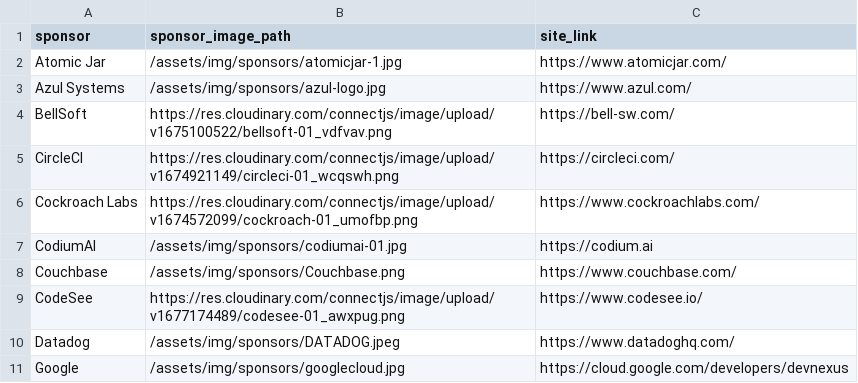
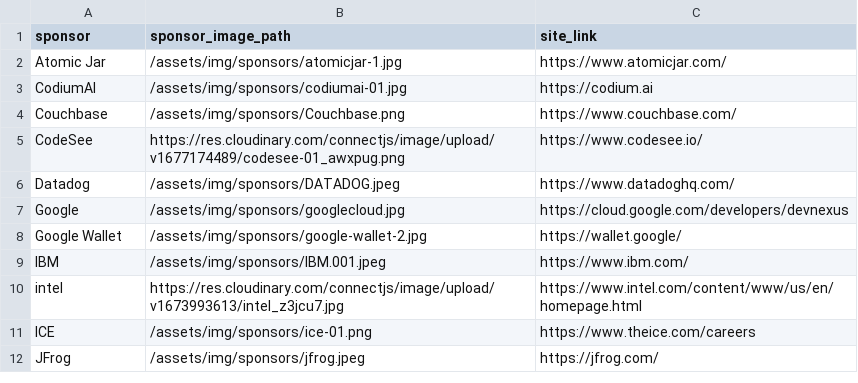
Before and after one commit to lauramoore/ajug_website, a CSV file: _data/sponsors.csv, drawn as a sheet; only a part is shown; the shorter side is filled out with more unchanged rows; the diff names each change by its address in the sheet, - before the commit and + after, or states it on an @@ line.

Commit message:
Updated 1 file via CloudCannon.

```diff
--- a/_data/sponsors.csv
+++ b/_data/sponsors.csv
-row 3: Azul Systems | /assets/img/sponsors/azul-logo.jpg | https://www.azul.com/
-row 4: BellSoft | https://res.cloudinary.com/connectjs/image/upload/v1675100522/bellsoft-01_vdfvav.png | https://bell-sw.com/
-row 5: CircleCI | https://res.cloudinary.com/connectjs/image/upload/v1674921149/circleci-01_wcqswh.png | https://circleci.com/
-row 6: Cockroach Labs | https://res.cloudinary.com/connectjs/image/upload/v1674572099/cockroach-01_umofbp.png | https://www.cockroachlabs.com/
```
